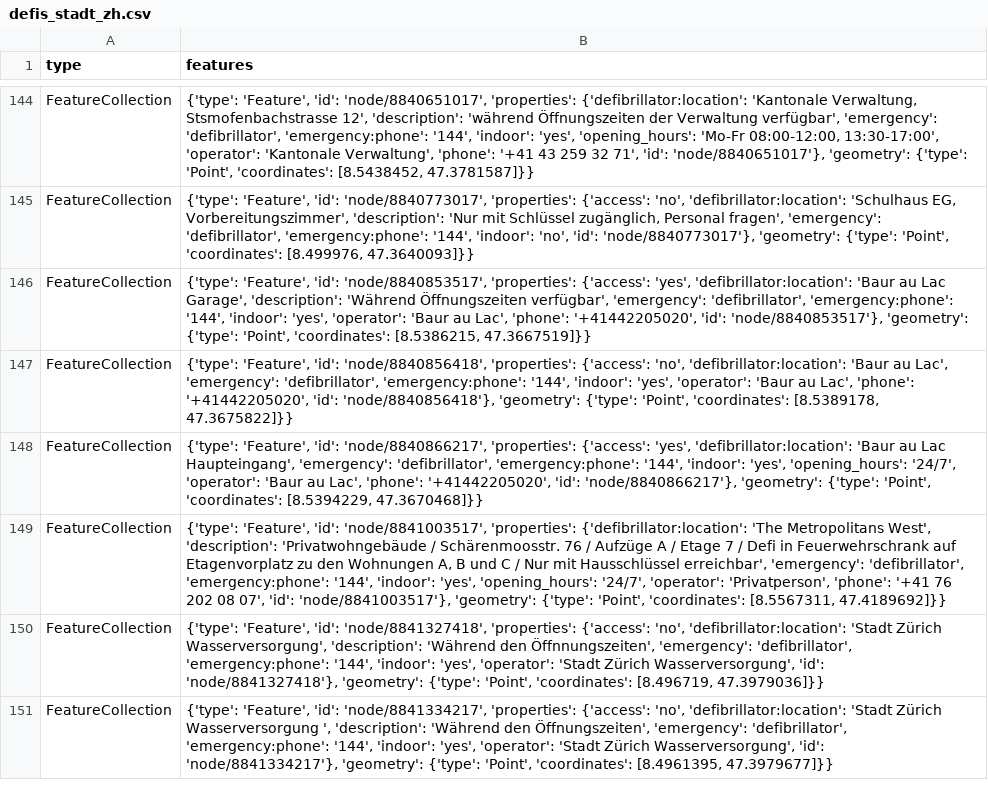
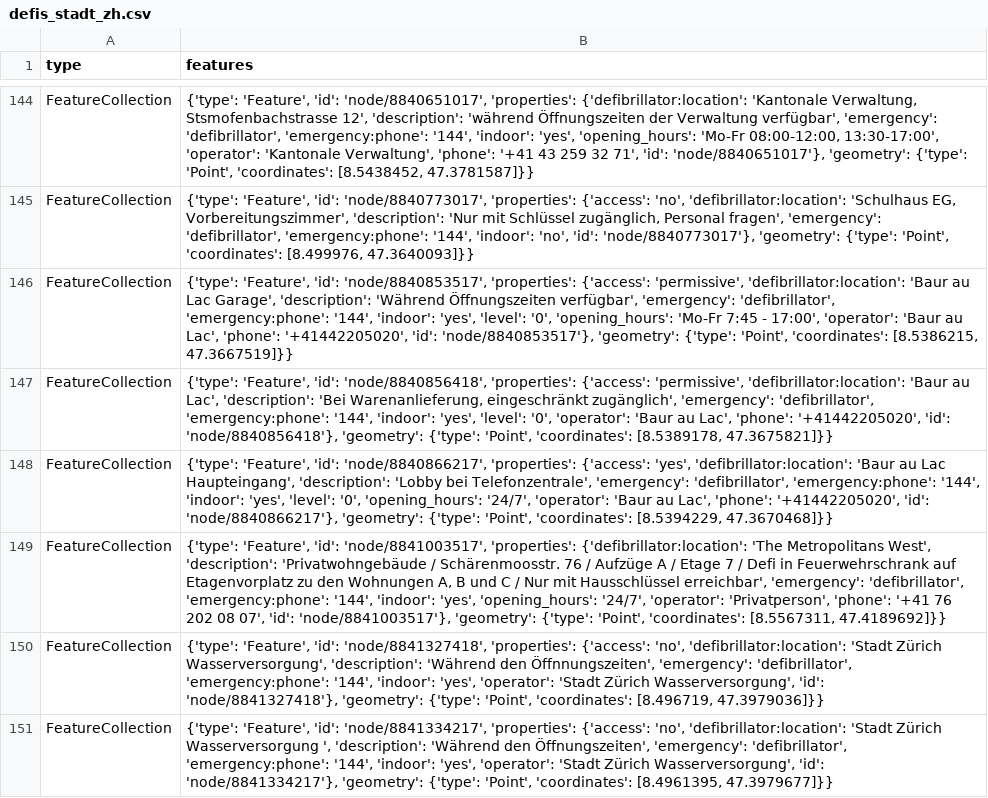
Before and after one commit to Vento-Nuenenen/defi_data, a CSV file: data/csv/defis_stadt_zh.csv, drawn as a sheet; only a part is shown, gaps mark what is left out.

```diff
--- a/data/csv/defis_stadt_zh.csv
+++ b/data/csv/defis_stadt_zh.csv
@@ -145,5 +145,5 @@ FeatureCollection,"{'type': 'Feature', 'id': 'node/8840651017', 'properties': {'
 FeatureCollection,"{'type': 'Feature', 'id': 'node/8840773017', 'properties': {'access': 'no', 'defibrillator:location': 'Schulhaus EG, Vorbereitungszimmer', 'description': 'Nur mit Schlüssel zugänglich, Personal fragen', 'emergency': 'defibrillator', 'emergency:phone': '144', 'indoor': 'no', 'id': 'node/8840773017'}, 'geometry': {'type': 'Point', 'coordinates': [8.499976, 47.3640093]}}"
-FeatureCollection,"{'type': 'Feature', 'id': 'node/8840853517', 'properties': {'access': 'yes', 'defibrillator:location': 'Baur au Lac Garage', 'description': 'Während Öffnungszeiten verfügbar', 'emergency': 'defibrillator', 'emergency:phone': '144', 'indoor': 'yes', 'operator': 'Baur au Lac', 'phone': '+41442205020', 'id': 'node/8840853517'}, 'geometry': {'type': 'Point', 'coordinates': [8.5386215, 47.3667519]}}"
-FeatureCollection,"{'type': 'Feature', 'id': 'node/8840856418', 'properties': {'access': 'no', 'defibrillator:location': 'Baur au Lac', 'emergency': 'defibrillator', 'emergency:phone': '144', 'indoor': 'yes', 'operator': 'Baur au Lac', 'phone': '+41442205020', 'id': 'node/8840856418'}, 'geometry': {'type': 'Point', 'coordinates': [8.5389178, 47.3675822]}}"
-FeatureCollection,"{'type': 'Feature', 'id': 'node/8840866217', 'properties': {'access': 'yes', 'defibrillator:location': 'Baur au Lac Haupteingang', 'emergency': 'defibrillator', 'emergency:phone': '144', 'indoor': 'yes', 'opening_hours': '24/7', 'operator': 'Baur au Lac', 'phone': '+41442205020', 'id': 'node/8840866217'}, 'geometry': {'type': 'Point', 'coordinates': [8.5394229, 47.3670468]}}"
+FeatureCollection,"{'type': 'Feature', 'id': 'node/8840853517', 'properties': {'access': 'permissive', 'defibrillator:location': 'Baur au Lac Garage', 'description': 'Während Öffnungszeiten verfügbar', 'emergency': 'defibrillator', 'emergency:phone': '144', 'indoor': 'yes', 'level': '0', 'opening_hours': 'Mo-Fr 7:45 - 17:00', 'operator': 'Baur au Lac', 'phone': '+41442205020', 'id': 'node/8840853517'}, 'geometry': {'type': 'Point', 'coordinates': [8.5386215, 47.3667519]}}"
+FeatureCollection,"{'type': 'Feature', 'id': 'node/8840856418', 'properties': {'access': 'permissive', 'defibrillator:location': 'Baur au Lac', 'description': 'Bei Warenanlieferung, eingeschränkt zugänglich', 'emergency': 'defibrillator', 'emergency:phone': '144', 'indoor': 'yes', 'level': '0', 'operator': 'Baur au Lac', 'phone': '+41442205020', 'id': 'node/8840856418'}, 'geometry': {'type': 'Point', 'coordinates': [8.5389178, 47.3675821]}}"
+FeatureCollection,"{'type': 'Feature', 'id': 'node/8840866217', 'properties': {'access': 'yes', 'defibrillator:location': 'Baur au Lac Haupteingang', 'description': 'Lobby bei Telefonzentrale', 'emergency': 'defibrillator', 'emergency:phone': '144', 'indoor': 'yes', 'level': '0', 'opening_hours': '24/7', 'operator': 'Baur au Lac', 'phone': '+41442205020', 'id': 'node/8840866217'}, 'geometry': {'type': 'Point', 'coordinates': [8.5394229, 47.3670468]}}"
 FeatureCollection,"{'type': 'Feature', 'id': 'node/8841003517', 'properties': {'defibrillator:location': 'The Metropolitans West', 'description': 'Privatwohngebäude / Schärenmoosstr. 76 / Aufzüge A / Etage 7 / Defi in Feuerwehrschrank auf Etagenvorplatz zu den Wohnungen A, B und C / Nur mit Hausschlüssel erreichbar', 'emergency': 'defibrillator', 'emergency:phone': '144', 'indoor': 'yes', 'opening_hours': '24/7', 'operator': 'Privatperson', 'phone': '+41 76 202 08 07', 'id': 'node/8841003517'}, 'geometry': {'type': 'Point', 'coordinates': [8.5567311, 47.4189692]}}"
```
Also changed, not shown: data/csv/defis_kt_gr.csv, data/csv/defis_kt_lu.csv, 4 other files.
